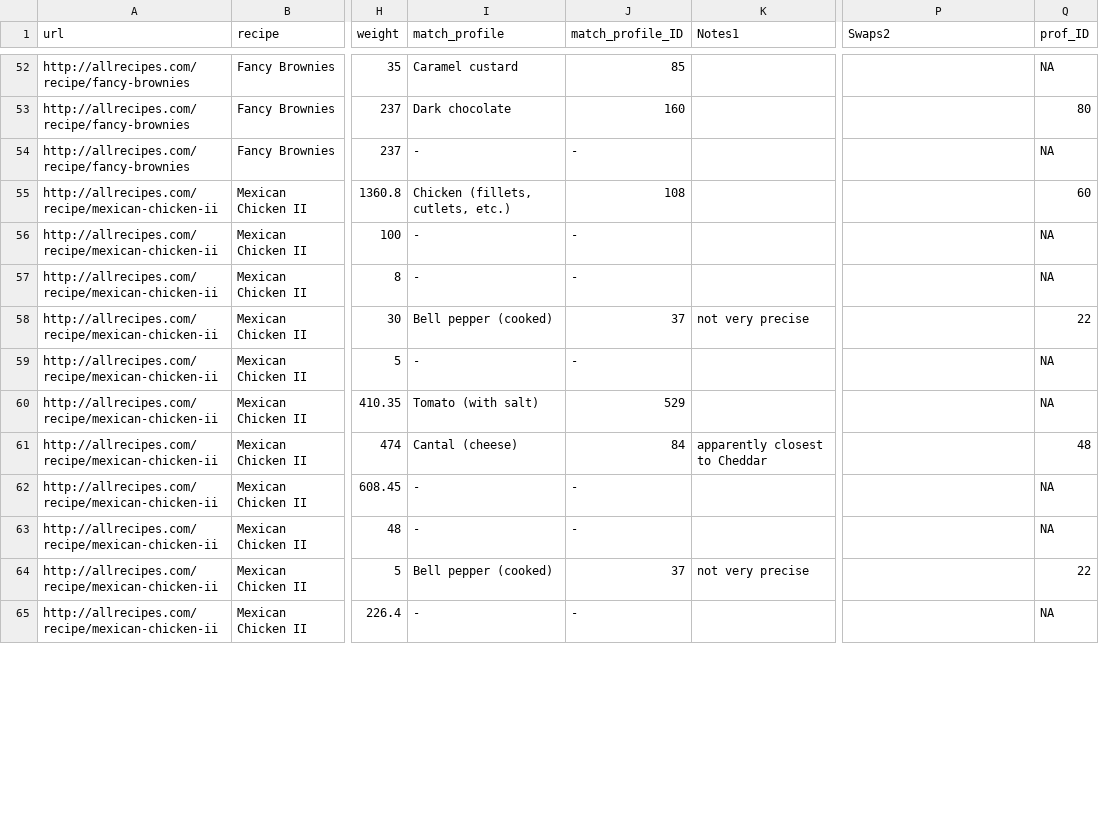
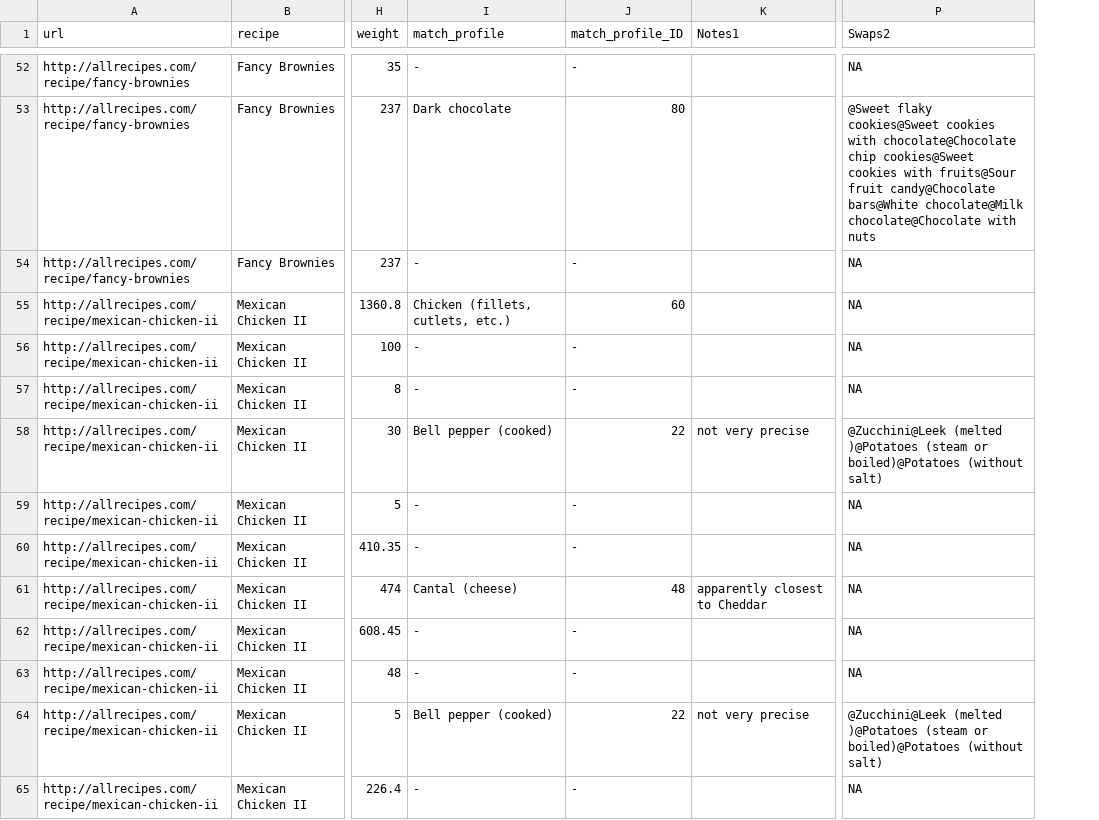
Before and after one commit to amroweh/ingredient-swap, a CSV file: newrecipes.csv, drawn as a sheet; only a part is shown, gaps mark what is left out; the diff covers the shown part only; the diff names each change by its address in the sheet, - before the commit and + after, or states it on an @@ line.

```diff
--- a/newrecipes.csv
+++ b/newrecipes.csv
-column Q (prof_ID), rows 52-65: NA | 80 | NA | 60 | NA | NA | 22 | NA | NA | 48 | NA | NA | 22 | NA
-I52 (match_profile): Caramel custard
+I52 (match_profile): -
-J52 (match_profile_ID): 85
+J52 (match_profile_ID): -
-P52 (Swaps2): (empty)
+P52 (Swaps2): NA
-J53 (match_profile_ID): 160
+J53 (match_profile_ID): 80
-P53 (Swaps2): (empty)
+P53 (Swaps2): @Sweet flaky cookies@Sweet cookies with chocolate@Chocolate chip cookies@Sweet cookies with fruits@Sour fruit candy@Chocolate bars@White chocolate@Milk chocolate@Chocolate with nuts
-P54:P57 (Swaps2): (empty)
+P54:P57 (Swaps2): NA
-J55 (match_profile_ID): 108
+J55 (match_profile_ID): 60
-J58 (match_profile_ID): 37
+J58 (match_profile_ID): 22
-P58 (Swaps2): (empty)
+P58 (Swaps2): @Zucchini@Leek (melted )@Potatoes (steam or boiled)@Potatoes (without salt)
-P59:P63 (Swaps2): (empty)
+P59:P63 (Swaps2): NA
-I60 (match_profile): Tomato (with salt)
+I60 (match_profile): -
-J60 (match_profile_ID): 529
+J60 (match_profile_ID): -
-J61 (match_profile_ID): 84
+J61 (match_profile_ID): 48
-J64 (match_profile_ID): 37
+J64 (match_profile_ID): 22
-P64 (Swaps2): (empty)
+P64 (Swaps2): @Zucchini@Leek (melted )@Potatoes (steam or boiled)@Potatoes (without salt)
-P65 (Swaps2): (empty)
+P65 (Swaps2): NA
```
Also changed, not shown: 109 edited cells elsewhere in this file, 8 other files.
